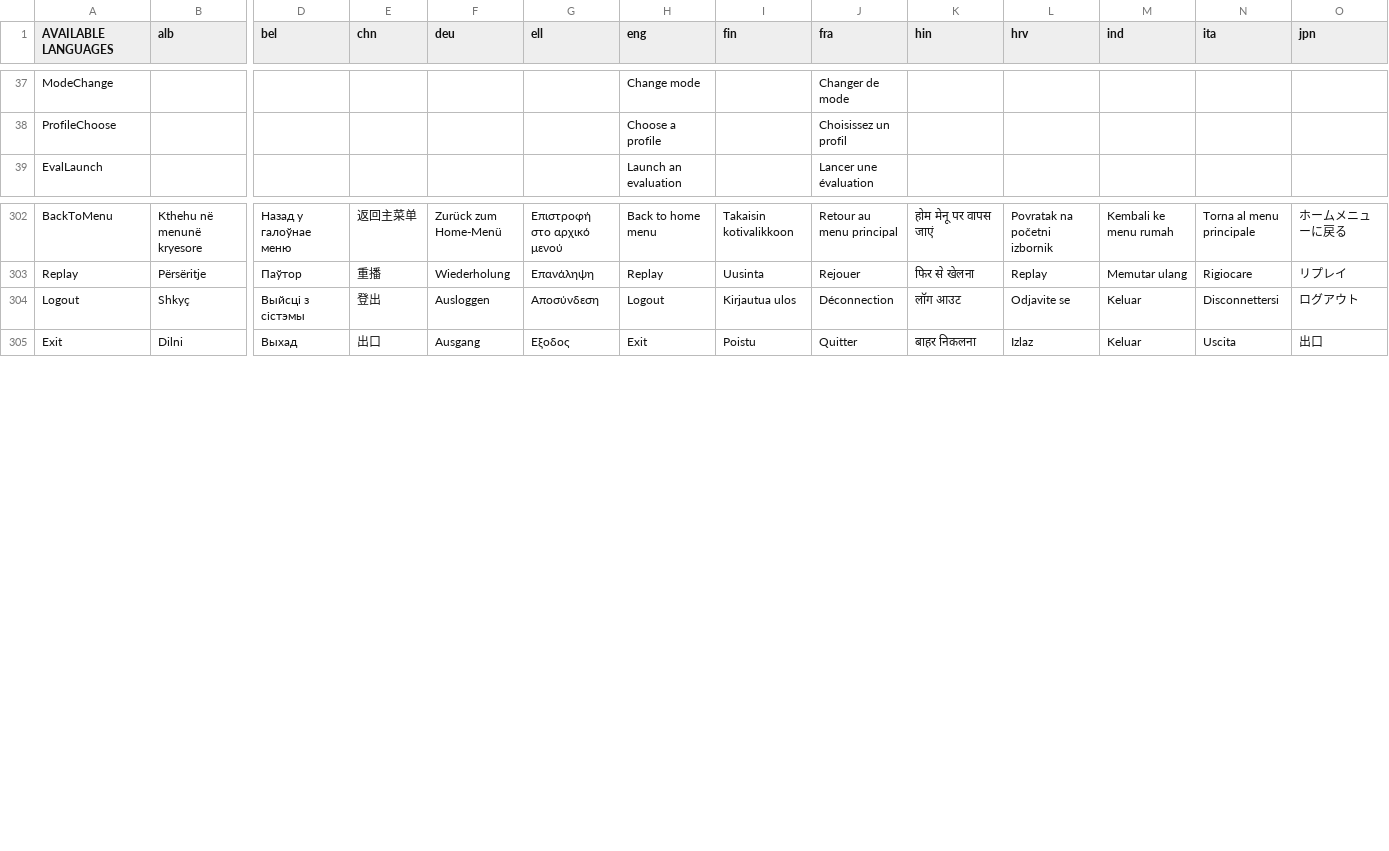
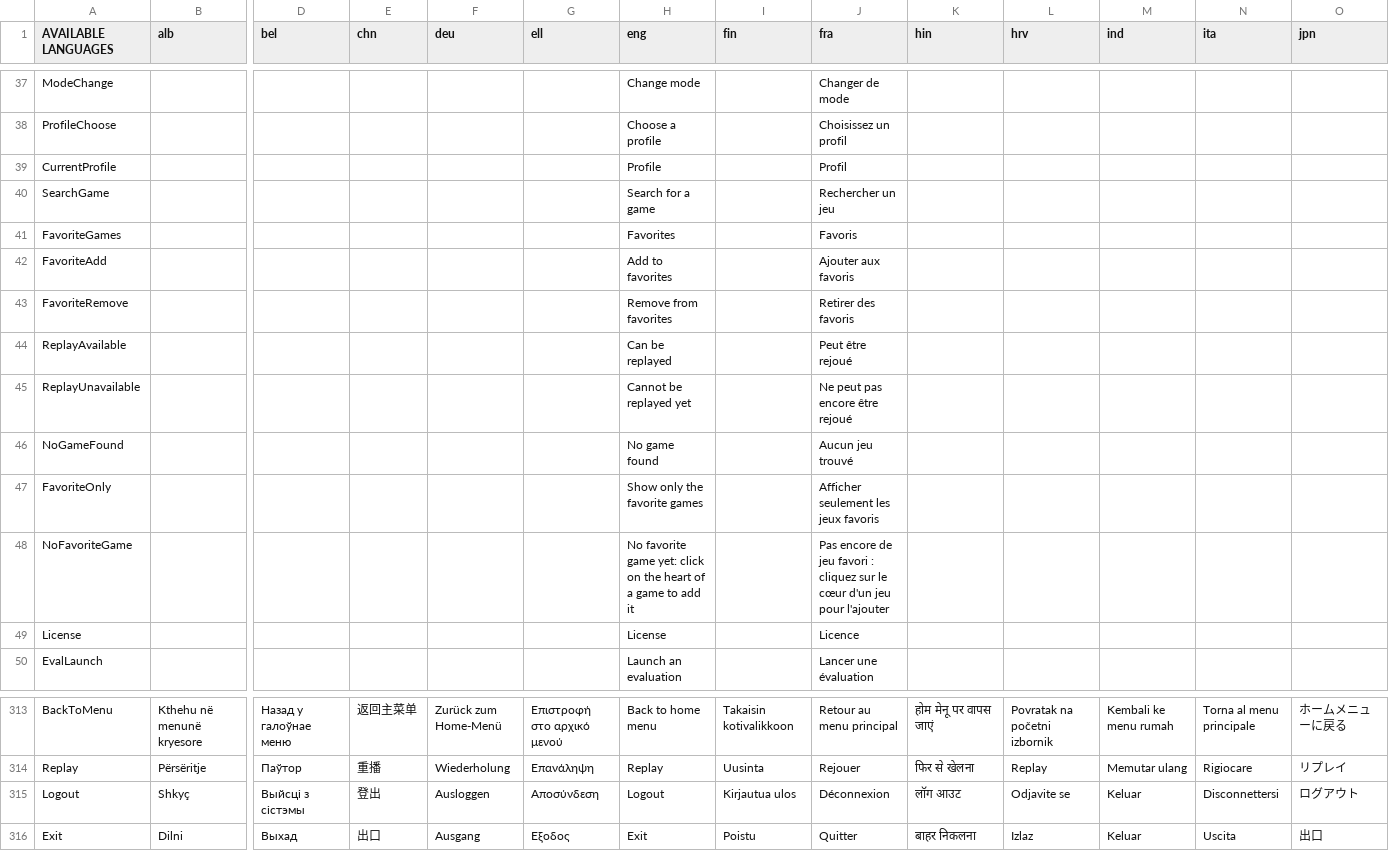
Before and after one commit to GazePlay/GazePlay, a CSV file: gazeplay-core/src/main/resources/data/multilinguism/multilinguism.csv, drawn as a sheet; only a part is shown, gaps mark what is left out; addresses are those after the commit; rows hold the shown columns only; the diff names each change by its address in the sheet, - before the commit and + after, or states it on an @@ line.

```diff
--- a/gazeplay-core/src/main/resources/data/multilinguism/multilinguism.csv
+++ b/gazeplay-core/src/main/resources/data/multilinguism/multilinguism.csv
+row 39: CurrentProfile |  |  |  |  |  | Profile |  | Profil
+row 40: SearchGame |  |  |  |  |  | Search for a game |  | Rechercher un jeu
+row 41: FavoriteGames |  |  |  |  |  | Favorites |  | Favoris
+row 42: FavoriteAdd |  |  |  |  |  | Add to favorites |  | Ajouter aux favoris
+row 43: FavoriteRemove |  |  |  |  |  | Remove from favorites |  | Retirer des favoris
+row 44: ReplayAvailable |  |  |  |  |  | Can be replayed |  | Peut être rejoué
+row 45: ReplayUnavailable |  |  |  |  |  | Cannot be replayed yet |  | Ne peut pas encore être rejoué
+row 46: NoGameFound |  |  |  |  |  | No game found |  | Aucun jeu trouvé
+row 47: FavoriteOnly |  |  |  |  |  | Show only the favorite games |  | Afficher seulement les jeux favoris
+row 48: NoFavoriteGame |  |  |  |  |  | No favorite game yet: click on the heart of a game to add it |  | Pas encore de jeu favori : cliquez sur le cœur d'un jeu pour l'ajouter
+row 49: License |  |  |  |  |  | License |  | Licence
-J315 (fra): Déconnection
+J315 (fra): Déconnexion
```
Also changed, not shown: 43 other files.
